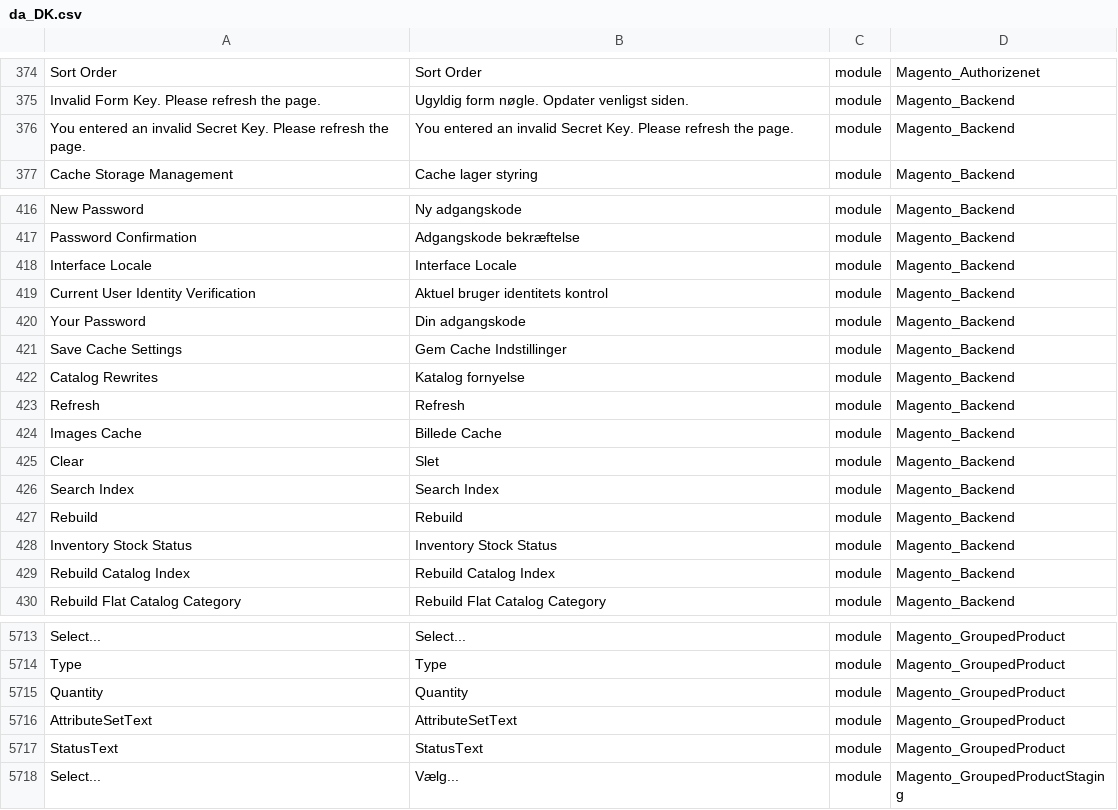
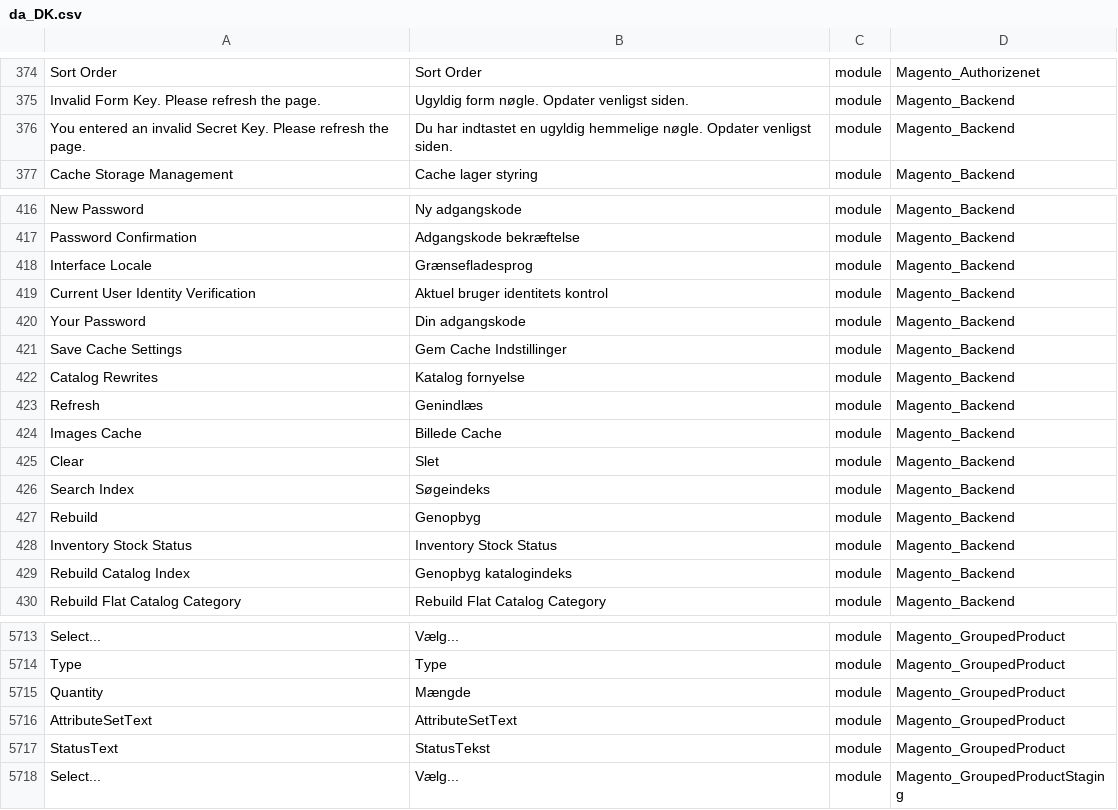
Before and after one commit to mageplaza/magento-2-danish-language-pack, a CSV file: da_DK.csv, drawn as a sheet; only a part is shown, gaps mark what is left out; the diff covers the shown part only; the diff names each change by its address in the sheet, - before the commit and + after, or states it on an @@ line.

```diff
--- a/da_DK.csv
+++ b/da_DK.csv
-B376: You entered an invalid Secret Key. Please refresh the page.
+B376: Du har indtastet en ugyldig hemmelige nøgle. Opdater venligst siden.
-B418: Interface Locale
+B418: Grænsefladesprog
-B423: Refresh
+B423: Genindlæs
-B426: Search Index
+B426: Søgeindeks
-B427: Rebuild
+B427: Genopbyg
-B429: Rebuild Catalog Index
+B429: Genopbyg katalogindeks
-B5713: Select...
+B5713: Vælg...
-B5715: Quantity
+B5715: Mængde
-B5717: StatusText
+B5717: StatusTekst
```
Also changed, not shown: 24 edited cells elsewhere in this file.
